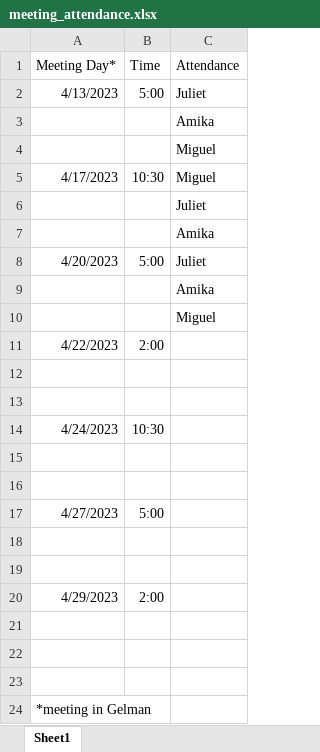
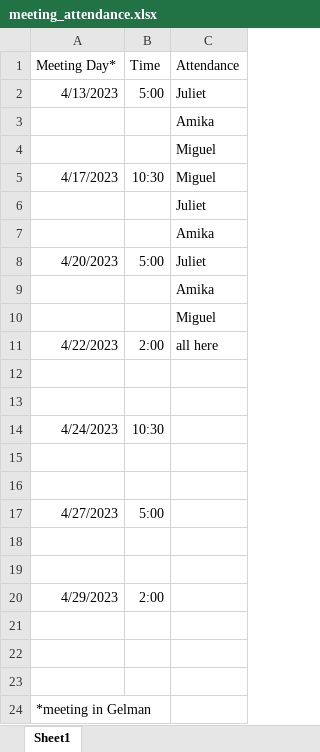
Before and after one commit to amiYama-git/FINAL_PROJECT_Software-Development_CSCI_2113, an Excel workbook: meeting_attendance.xlsx, sheet Sheet1, drawn as a sheet; values as stored, in another font and other column widths than the file's, no borders; the diff names each change by its address in the sheet, - before the commit and + after, or states it on an @@ line.

Commit message:
attendance

```diff
--- a/meeting_attendance.xlsx (sheet Sheet1)
+++ b/meeting_attendance.xlsx (sheet Sheet1)
-C11 (Attendance): (empty)
+C11 (Attendance): all here
```
